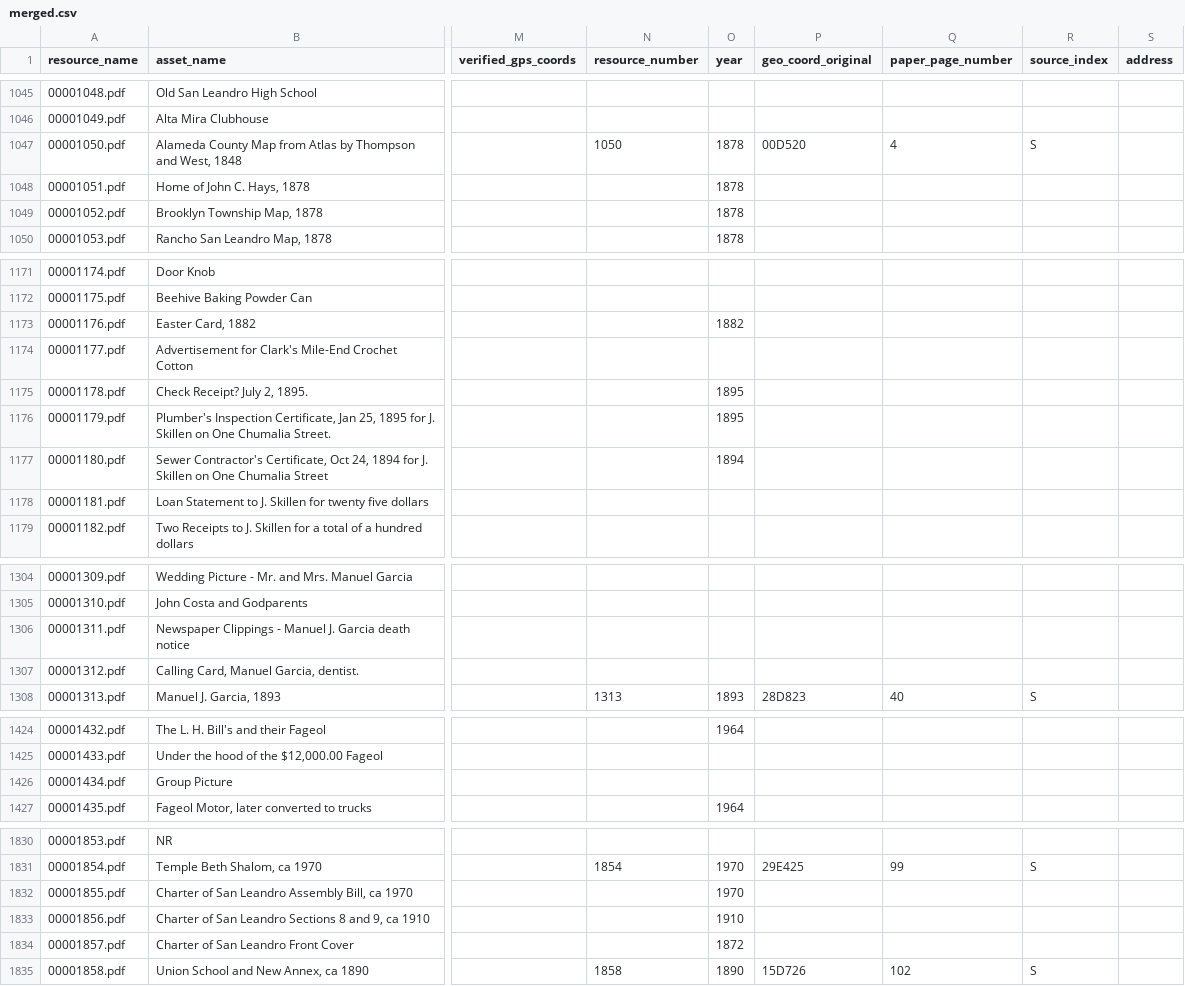
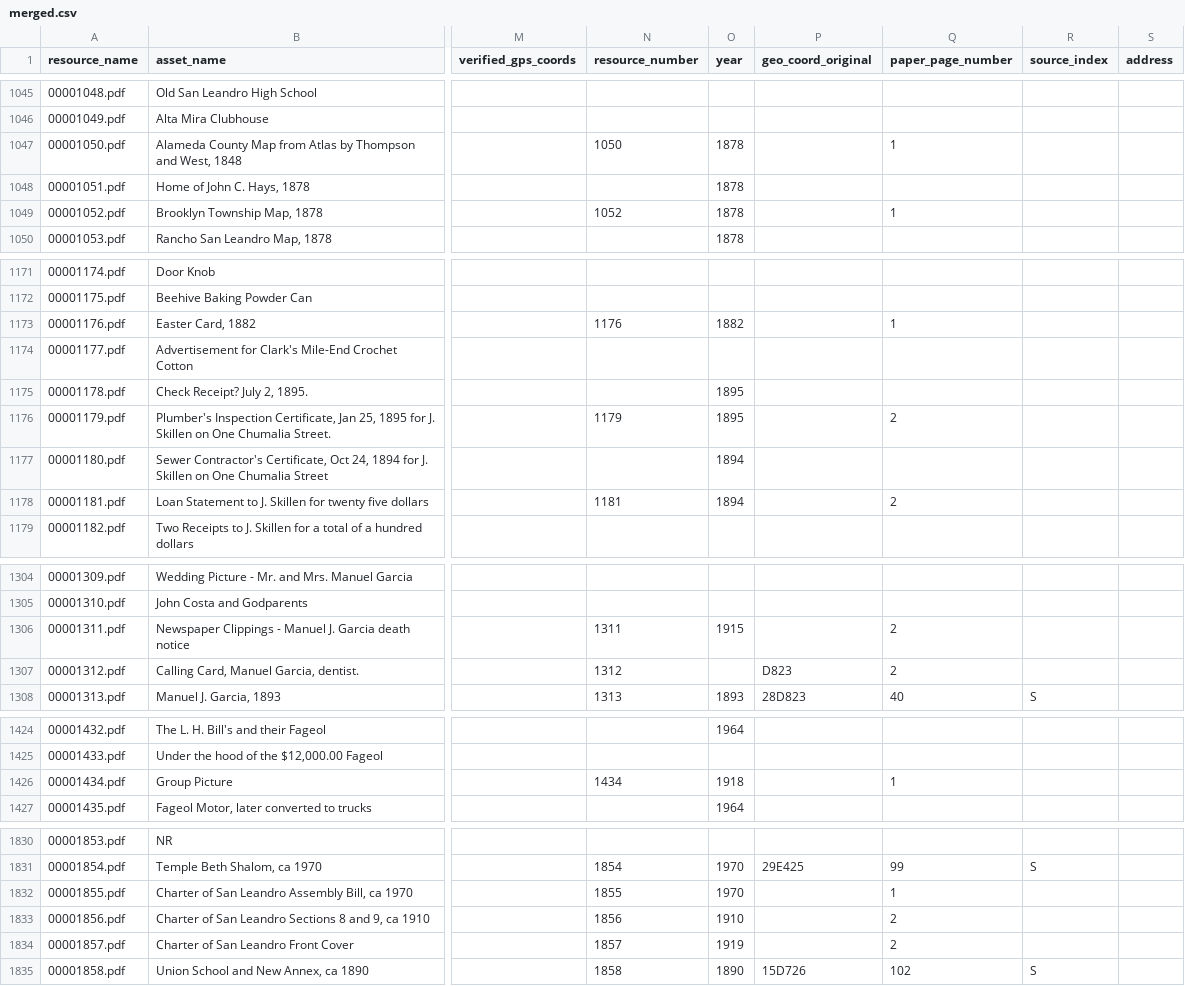
Before and after one commit to jeffb4real/SLHPA-Web-App, a CSV file: mysite/slhpa/static/slhpa/data/merged.csv, drawn as a sheet; only a part is shown, gaps mark what is left out; the diff covers the shown part only; the diff names each change by its address in the sheet, - before the commit and + after, or states it on an @@ line.

```diff
--- a/mysite/slhpa/static/slhpa/data/merged.csv
+++ b/mysite/slhpa/static/slhpa/data/merged.csv
-P1047 (geo_coord_original): 00D520
+P1047 (geo_coord_original): (empty)
-Q1047 (paper_page_number): 4
+Q1047 (paper_page_number): 1
-R1047 (source_index): S
+R1047 (source_index): (empty)
-N1049 (resource_number): (empty)
+N1049 (resource_number): 1052
-Q1049 (paper_page_number): (empty)
+Q1049 (paper_page_number): 1
-N1173 (resource_number): (empty)
+N1173 (resource_number): 1176
-Q1173 (paper_page_number): (empty)
+Q1173 (paper_page_number): 1
-N1176 (resource_number): (empty)
+N1176 (resource_number): 1179
-Q1176 (paper_page_number): (empty)
+Q1176 (paper_page_number): 2
-N1178 (resource_number): (empty)
+N1178 (resource_number): 1181
-O1178 (year): (empty)
+O1178 (year): 1894
-Q1178 (paper_page_number): (empty)
+Q1178 (paper_page_number): 2
-N1306 (resource_number): (empty)
+N1306 (resource_number): 1311
-O1306 (year): (empty)
+O1306 (year): 1915
-Q1306:Q1307 (paper_page_number): (empty)
+Q1306:Q1307 (paper_page_number): 2
-N1307 (resource_number): (empty)
+N1307 (resource_number): 1312
-P1307 (geo_coord_original): (empty)
+P1307 (geo_coord_original): D823
-N1426 (resource_number): (empty)
+N1426 (resource_number): 1434
-O1426 (year): (empty)
+O1426 (year): 1918
-Q1426 (paper_page_number): (empty)
+Q1426 (paper_page_number): 1
-N1832 (resource_number): (empty)
+N1832 (resource_number): 1855
-Q1832 (paper_page_number): (empty)
+Q1832 (paper_page_number): 1
-N1833 (resource_number): (empty)
+N1833 (resource_number): 1856
-Q1833:Q1834 (paper_page_number): (empty)
+Q1833:Q1834 (paper_page_number): 2
-N1834 (resource_number): (empty)
+N1834 (resource_number): 1857
-O1834 (year): 1872
+O1834 (year): 1919
```
Also changed, not shown: 65 edited cells elsewhere in this file, mysite/slhpa/static/slhpa/data/transcribed.csv, mysite/slhpa/static/slhpa/data/transformed.csv, 3 other files.
